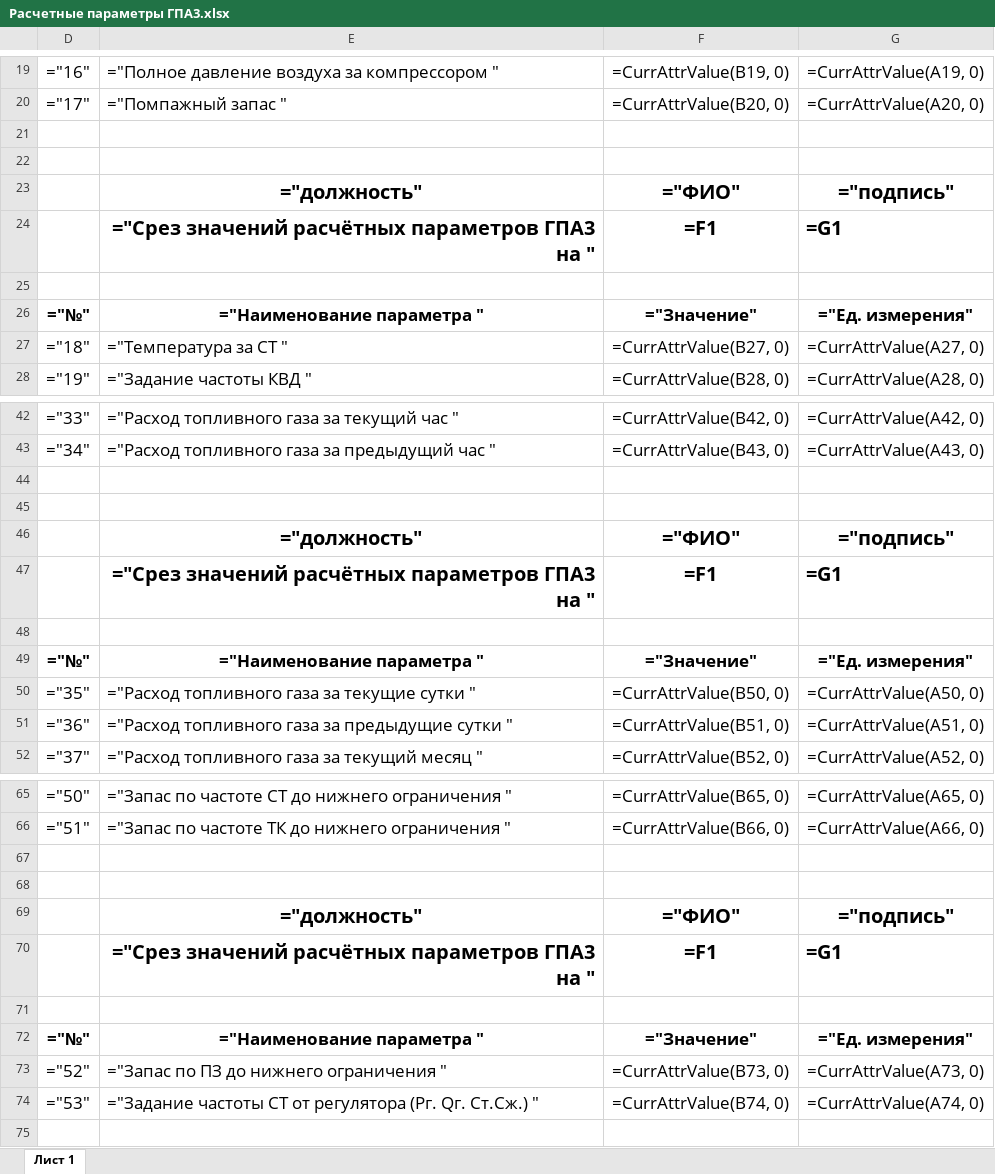
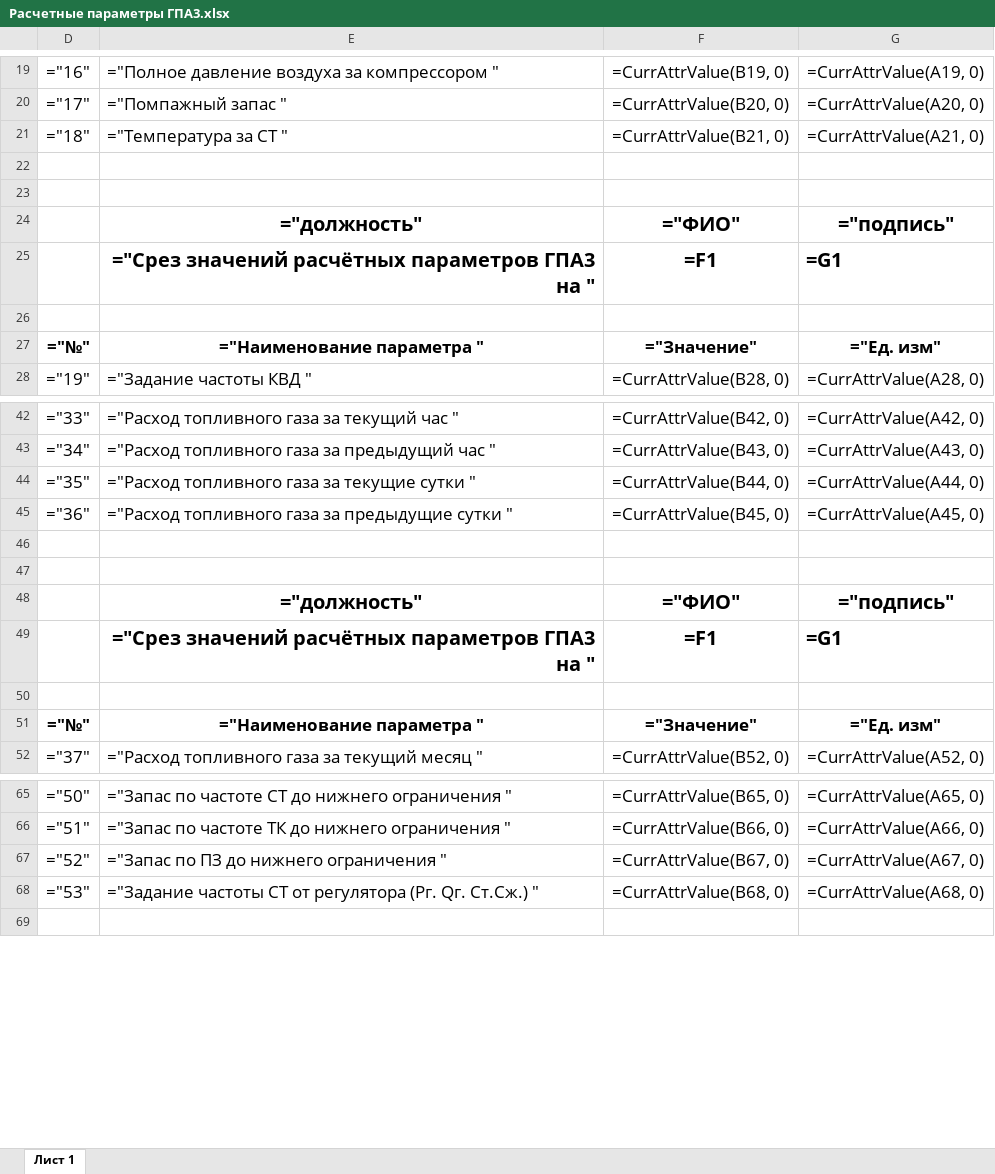
Before and after one commit to chuvashoff/Alpha_new, an Excel workbook: File_for_Import/Reports/Расчетные параметры ГПА3.xlsx, sheet Лист 1, drawn as a sheet; only a part is shown, gaps mark what is left out; values as stored, in another font and other column widths than the file's, no borders; formulas without a stored value are shown as written; removed rows and columns are numbered as before the commit, all else as after; the diff covers the shown part only; the diff names each change by its address in the sheet, - before the commit and + after, or states it on an @@ line.

Commit message:
v3. major update 23 - stable 1. Добавлено формирование шаблонов Reports - пока не до конца, есть некоторые баги при импорте и в формате данных 2. Передан алгоритм формирования узла драйверов для корректной сборки и обработки 3. Добавлен анализ листа алгоритмов, чтобы избежать ошибок скрипта, если алгоритмы ещё не заполнялись 4. Для драйверных переменных добавлен анализ настройки "Сохранять в истории" - откорректированы типы и добавлен новый аспект 5. В описание аварий добавлен тип аварии.

```diff
--- a/File_for_Import/Reports/Расчетные параметры ГПА3.xlsx (sheet Лист 1)
+++ b/File_for_Import/Reports/Расчетные параметры ГПА3.xlsx (sheet Лист 1)
+row 21: ="18" | ="Температура за СТ " | =CurrAttrValue(B21, 0) | =CurrAttrValue(A21, 0)
-G27: ="Ед. измерения"
+G27: ="Ед. изм"
-row 27: ="18" | ="Температура за СТ " | =CurrAttrValue(B27, 0) | =CurrAttrValue(A27, 0)
+row 44: ="35" | ="Расход топливного газа за текущие сутки " | =CurrAttrValue(B44, 0) | =CurrAttrValue(A44, 0)
+row 45: ="36" | ="Расход топливного газа за предыдущие сутки " | =CurrAttrValue(B45, 0) | =CurrAttrValue(A45, 0)
-G51: ="Ед. измерения"
+G51: ="Ед. изм"
-row 50: ="35" | ="Расход топливного газа за текущие сутки " | =CurrAttrValue(B50, 0) | =CurrAttrValue(A50, 0)
-row 51: ="36" | ="Расход топливного газа за предыдущие сутки " | =CurrAttrValue(B51, 0) | =CurrAttrValue(A51, 0)
-row 67: (empty)
-row 68: (empty)
-row 69:  | ="должность" | ="ФИО" | ="подпись"
-row 70:  | ="Срез значений расчётных параметров ГПА3 на " | =F1 | =G1
-row 71: (empty)
-row 72: ="№" | ="Наименование параметра " | ="Значение" | ="Ед. измерения"
-F67: =CurrAttrValue(B73, 0)
+F67: =CurrAttrValue(B67, 0)
-G67: =CurrAttrValue(A73, 0)
+G67: =CurrAttrValue(A67, 0)
-F68: =CurrAttrValue(B74, 0)
+F68: =CurrAttrValue(B68, 0)
-G68: =CurrAttrValue(A74, 0)
+G68: =CurrAttrValue(A68, 0)
```
Also changed, not shown: 1 edited cell elsewhere in this sheet, hidden cells, File_for_Import/Reports/Измеряемые параметры ГПА3.xlsx, File_for_Import/Reports/Наработки ГПА3.xlsx, 46 other files.
